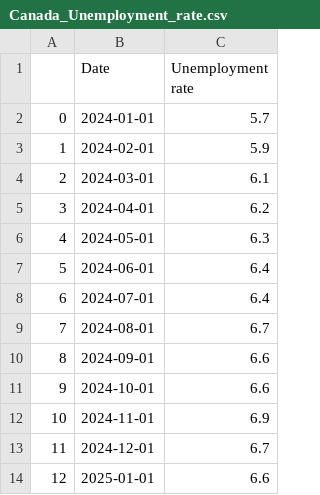
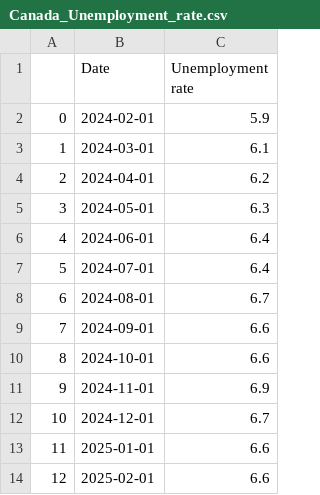
Before and after one commit to andy3278/Canada-Monthly-CPI, a CSV file: docs/data/Canada_Unemployment_rate.csv, drawn as a sheet; removed rows and columns are numbered as before the commit, all else as after; the diff names each change by its address in the sheet, - before the commit and + after, or states it on an @@ line.

```diff
--- a/docs/data/Canada_Unemployment_rate.csv
+++ b/docs/data/Canada_Unemployment_rate.csv
-row 2: 0 | 2024-01-01 | 5.7
@@ column A renumbered between rows 2 and 13 @@
+row 14: 12 | 2025-02-01 | 6.6
```
Also changed, not shown: docs/data/Canada_CPI.csv, docs/data/Canada_earnings.csv, 3 other files.
